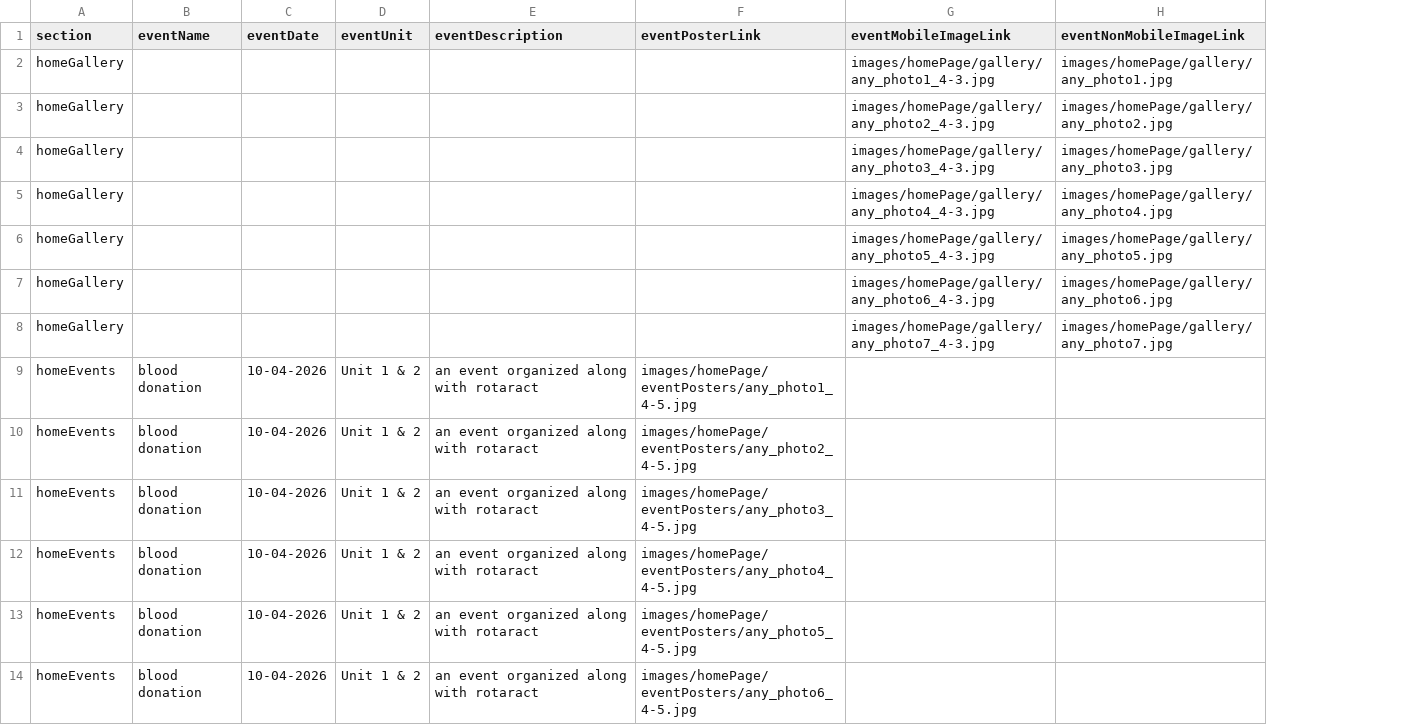
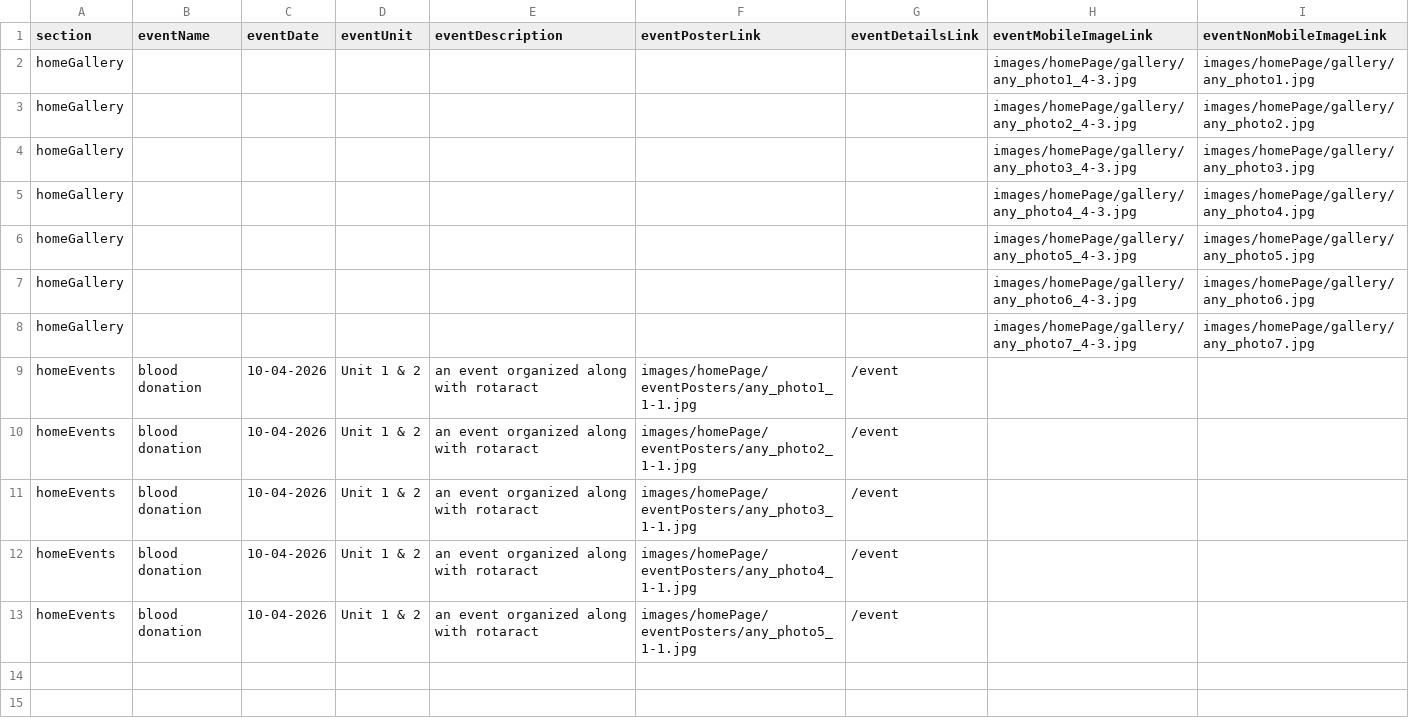
Before and after one commit to slokeshvarma/nss_website, a CSV file: dataTables/homePageData.csv, drawn as a sheet; removed rows and columns are numbered as before the commit, all else as after; the diff names each change by its address in the sheet, - before the commit and + after, or states it on an @@ line.

Commit message:
Styles Semi Done for event section in homePage

```diff
--- a/dataTables/homePageData.csv
+++ b/dataTables/homePageData.csv
+column G (eventDetailsLink), rows 9-13: all /event
-F9 (eventPosterLink): images/homePage/eventPosters/any_photo1_4-5.jpg
+F9 (eventPosterLink): images/homePage/eventPosters/any_photo1_1-1.jpg
-F10 (eventPosterLink): images/homePage/eventPosters/any_photo2_4-5.jpg
+F10 (eventPosterLink): images/homePage/eventPosters/any_photo2_1-1.jpg
-F11 (eventPosterLink): images/homePage/eventPosters/any_photo3_4-5.jpg
+F11 (eventPosterLink): images/homePage/eventPosters/any_photo3_1-1.jpg
-F12 (eventPosterLink): images/homePage/eventPosters/any_photo4_4-5.jpg
+F12 (eventPosterLink): images/homePage/eventPosters/any_photo4_1-1.jpg
-F13 (eventPosterLink): images/homePage/eventPosters/any_photo5_4-5.jpg
+F13 (eventPosterLink): images/homePage/eventPosters/any_photo5_1-1.jpg
-row 14: homeEvents | blood donation | 10-04-2026 | Unit 1 & 2 | an event organized along with rotaract | images/homePage/eventPosters/any_photo6_4-5.jpg
```
Also changed, not shown: 9 other files.
